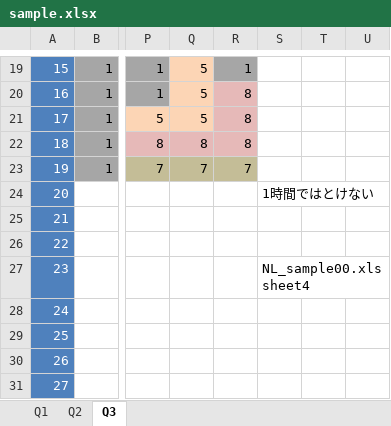
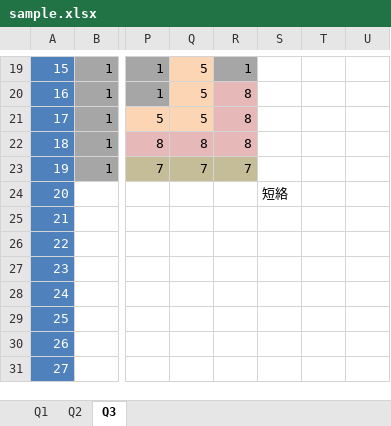
Before and after one commit to dasadc/conmgr, an Excel workbook: support/sample.xlsx, sheet Q3, drawn as a sheet; only a part is shown, gaps mark what is left out; values as stored, in another font and other column widths than the file's, no borders; the diff names each change by its address in the sheet, - before the commit and + after, or states it on an @@ line.

```diff
--- a/support/sample.xlsx (sheet Q3)
+++ b/support/sample.xlsx (sheet Q3)
-S24: 1時間ではとけない
+S24: 短絡
-S27: NL_sample00.xls sheet4
+S27: (empty)
```
Also changed, not shown: sheet Q1, sheet Q2.
